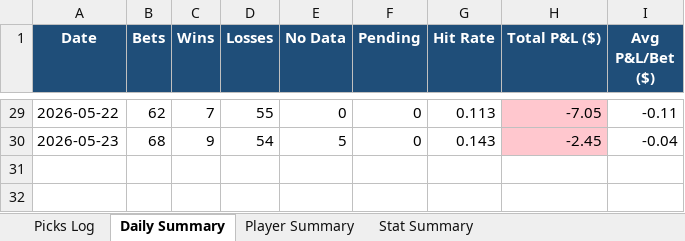
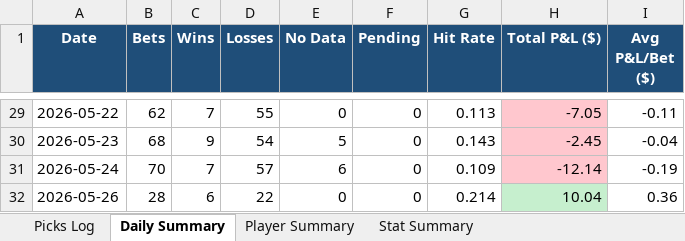
Before and after one commit to aaronwadhwa12/kalshi, an Excel workbook: results/picks_report.xlsx, sheet Daily Summary, drawn as a sheet; only a part is shown, gaps mark what is left out; values as stored, in another font and other column widths than the file's, no borders; the diff names each change by its address in the sheet, - before the commit and + after, or states it on an @@ line.

```diff
--- a/results/picks_report.xlsx (sheet Daily Summary)
+++ b/results/picks_report.xlsx (sheet Daily Summary)
+row 31: 2026-05-24 | 70 | 7 | 57 | 6 | 0 | 0.109 | -12.14 | -0.19
+row 32: 2026-05-26 | 28 | 6 | 22 | 0 | 0 | 0.214 | 10.04 | 0.36
```
Also changed, not shown: sheet Picks Log, sheet Player Summary, sheet Stat Summary, 2 other files.
